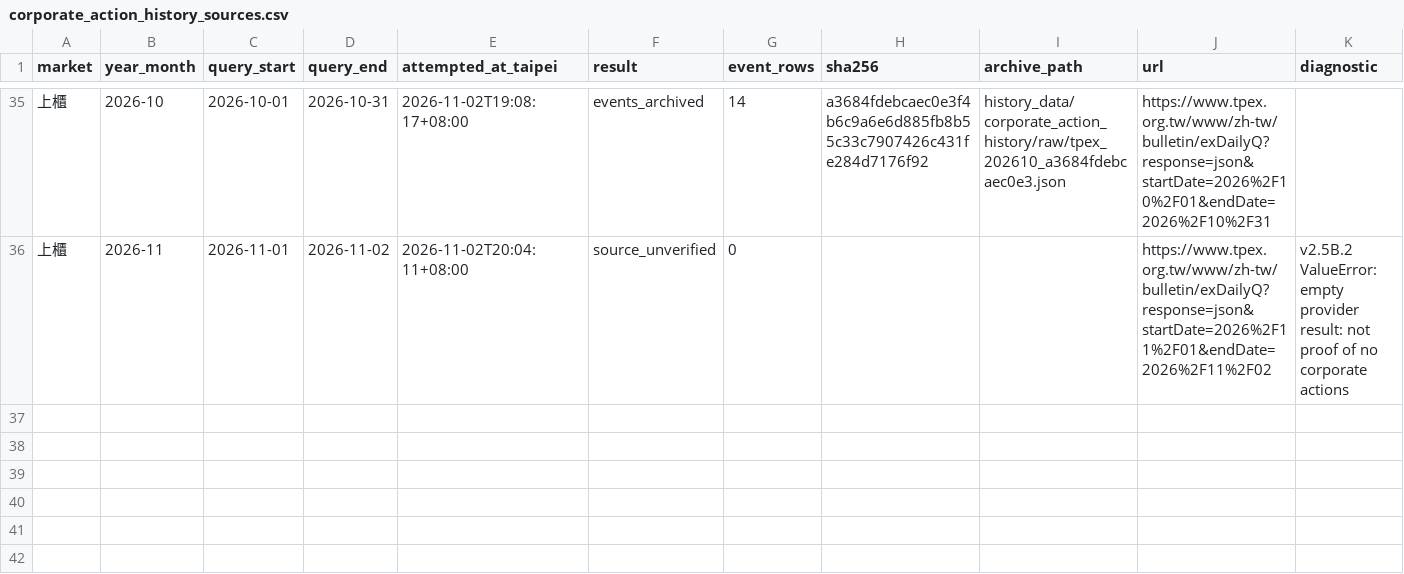
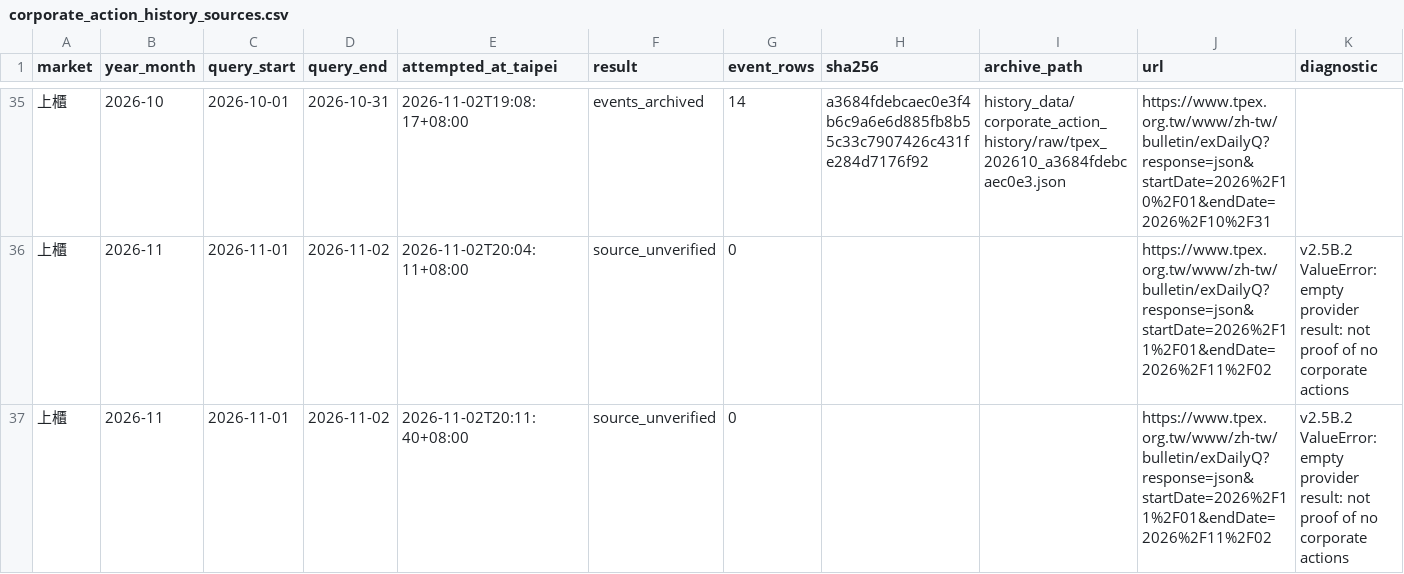
Before and after one commit to HcM595/tpe-mfds2.0, a CSV file: site/data/corporate_action_history_sources.csv, drawn as a sheet; only a part is shown, gaps mark what is left out.

```diff
--- a/site/data/corporate_action_history_sources.csv
+++ b/site/data/corporate_action_history_sources.csv
@@ -36 +36,2 @@
 上櫃,2026-11,2026-11-01,2026-11-02,2026-11-02T20:04:11+08:00,source_unverified,0,,,https://www.tpex.org.tw/www/zh-tw/bulletin/exDailyQ?response=json&startDate=2026%2F11%2F01&endDate=2026%2F11%2F02,v2.5B.2 ValueError: empty provider result: not proof of no corporate actions
+上櫃,2026-11,2026-11-01,2026-11-02,2026-11-02T20:11:40+08:00,source_unverified,0,,,https://www.tpex.org.tw/www/zh-tw/bulletin/exDailyQ?response=json&startDate=2026%2F11%2F01&endDate=2026%2F11%2F02,v2.5B.2 ValueError: empty provider result: not proof of no corporate actions
```
Also changed, not shown: site/data/corporate_action_readiness_30e.csv, site/data/industry_policy_events_29d.csv, 54 other files.
